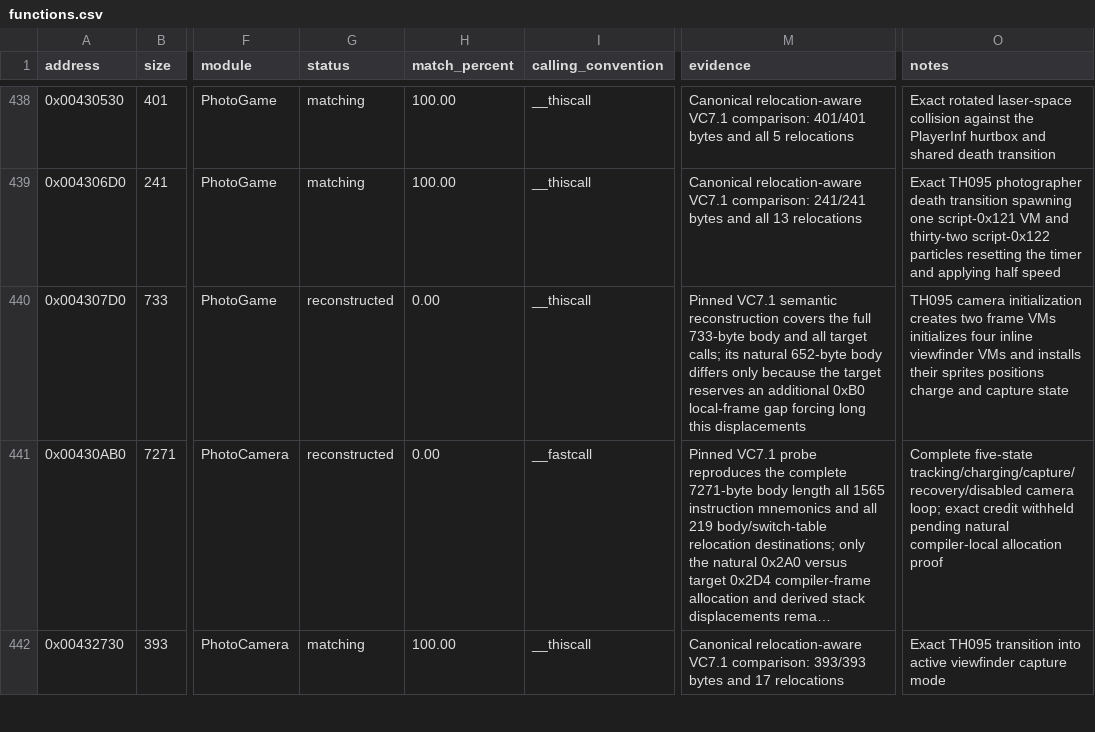
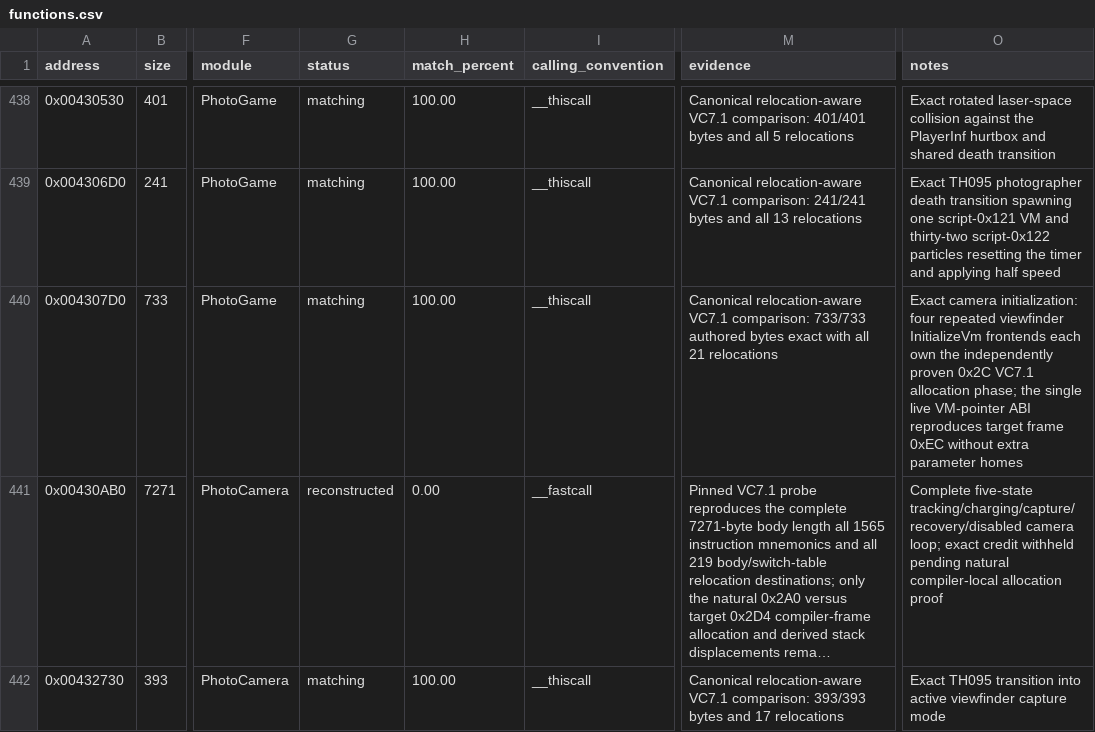
Before and after one commit to N0zoM1z0/th095, a CSV file: config/functions.csv, drawn as a sheet; only a part is shown, gaps mark what is left out; long unchanged cells end in …; the diff names each change by its address in the sheet, - before the commit and + after, or states it on an @@ line.

```diff
--- a/config/functions.csv
+++ b/config/functions.csv
-G440 (status): reconstructed
+G440 (status): matching
-H440 (match_percent): 0.00
+H440 (match_percent): 100.00
-M440 (evidence): Pinned VC7.1 semantic reconstruction covers the full 733-byte body and all target calls; its natural 652-byte body differs only because the target reserves an additional 0xB0 local-frame gap forcing long this displacements
+M440 (evidence): Canonical relocation-aware VC7.1 comparison: 733/733 authored bytes exact with all 21 relocations
-O440 (notes): TH095 camera initialization creates two frame VMs initializes four inline viewfinder VMs and installs their sprites positions charge and capture state
+O440 (notes): Exact camera initialization: four repeated viewfinder InitializeVm frontends each own the independently proven 0x2C VC7.1 allocation phase; the single live VM-pointer ABI reproduces target frame 0xEC without extra parameter homes
```
Also changed, not shown: config/function-origins.csv, config/matches.csv, 7 other files.
